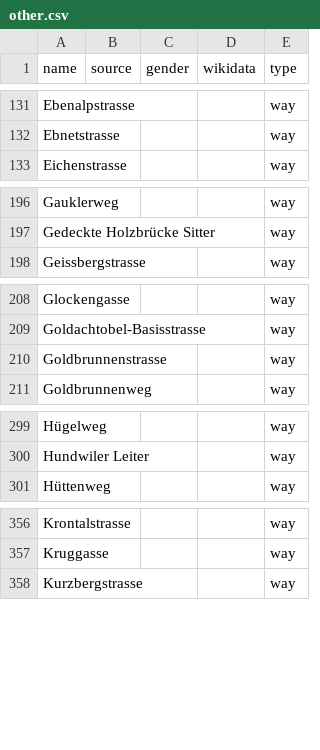
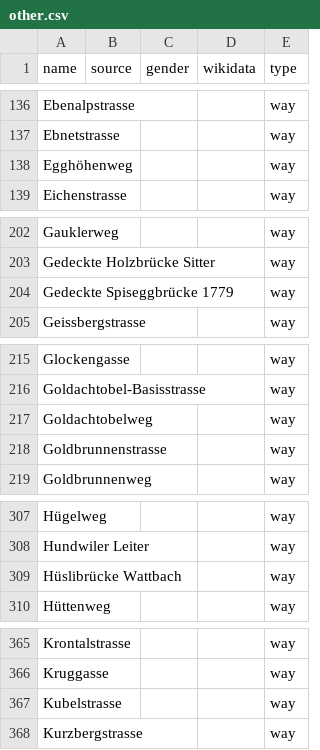
Before and after one commit to EqualStreetNames/equalstreetnames-stgallen, a CSV file: data/other.csv, drawn as a sheet; only a part is shown, gaps mark what is left out; the diff covers the shown part only.

```diff
--- a/data/other.csv
+++ b/data/other.csv
@@ -132,2 +137,3 @@ Ebenalpstrasse,,,,way
 Ebnetstrasse,,,,way
+Egghöhenweg,,,,way
 Eichenstrasse,,,,way
@@ -197,2 +203,3 @@ Gauklerweg,,,,way
 "Gedeckte Holzbrücke Sitter",,,,way
+"Gedeckte Spiseggbrücke 1779",,,,way
 Geissbergstrasse,,,,way
@@ -209,2 +216,3 @@ Glockengasse,,,,way
 Goldachtobel-Basisstrasse,,,,way
+Goldachtobelweg,,,,way
 Goldbrunnenstrasse,,,,way
@@ -300,2 +308,3 @@ Hügelweg,,,,way
 "Hundwiler Leiter",,,,way
+"Hüslibrücke Wattbach",,,,way
 Hüttenweg,,,,way
@@ -357,2 +366,3 @@ Krontalstrasse,,,,way
 Kruggasse,,,,way
+Kubelstrasse,,,,way
 Kurzbergstrasse,,,,way
```
Also changed, not shown: 11 added rows, 4 removed rows and 3 edited cells elsewhere in this file, data/gender.csv, 4 other files.
